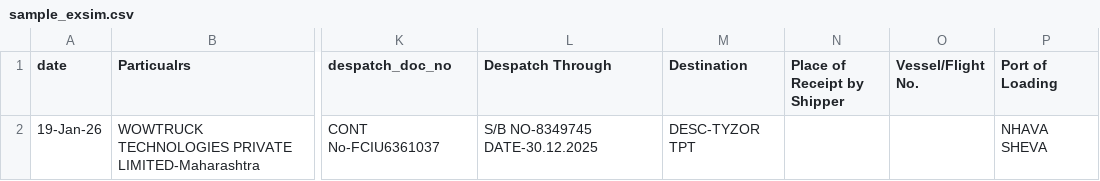
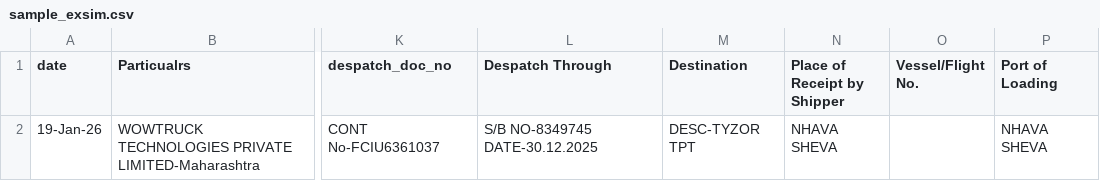
Before and after one commit to Nick444-del/ARC-Web-Automation, a CSV file: frontend/public/sample_exsim.csv, drawn as a sheet; only a part is shown, gaps mark what is left out; the diff names each change by its address in the sheet, - before the commit and + after, or states it on an @@ line.

Commit message:
feat: add Place of Receipt by Shipper field to EXSIM invoice template, script and CSV

```diff
--- a/frontend/public/sample_exsim.csv
+++ b/frontend/public/sample_exsim.csv
-N2 (Place of Receipt by Shipper): (empty)
+N2 (Place of Receipt by Shipper): NHAVA SHEVA
```
Also changed, not shown: 2 other files.
